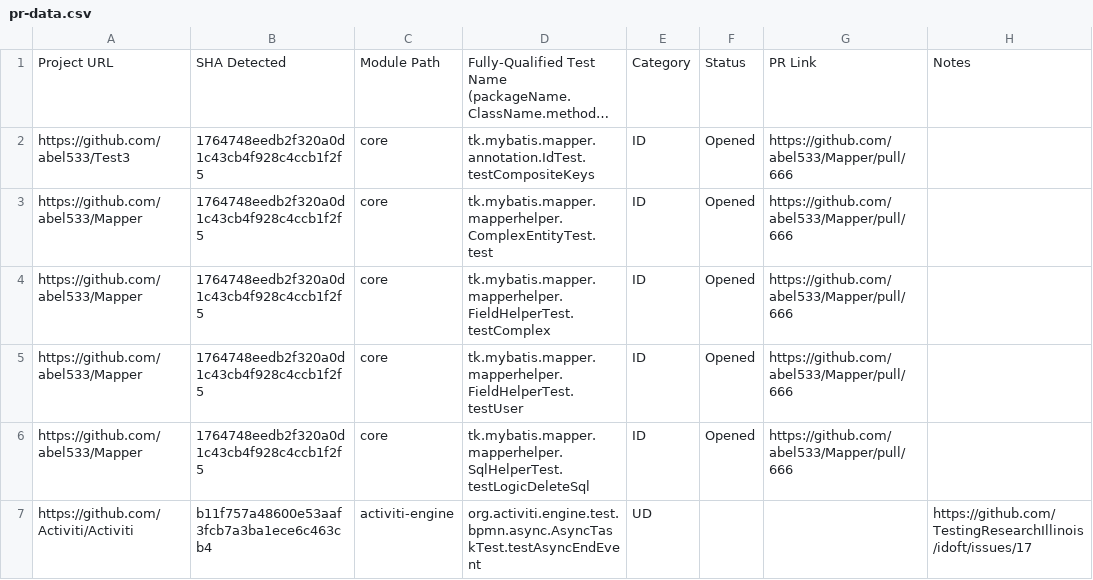
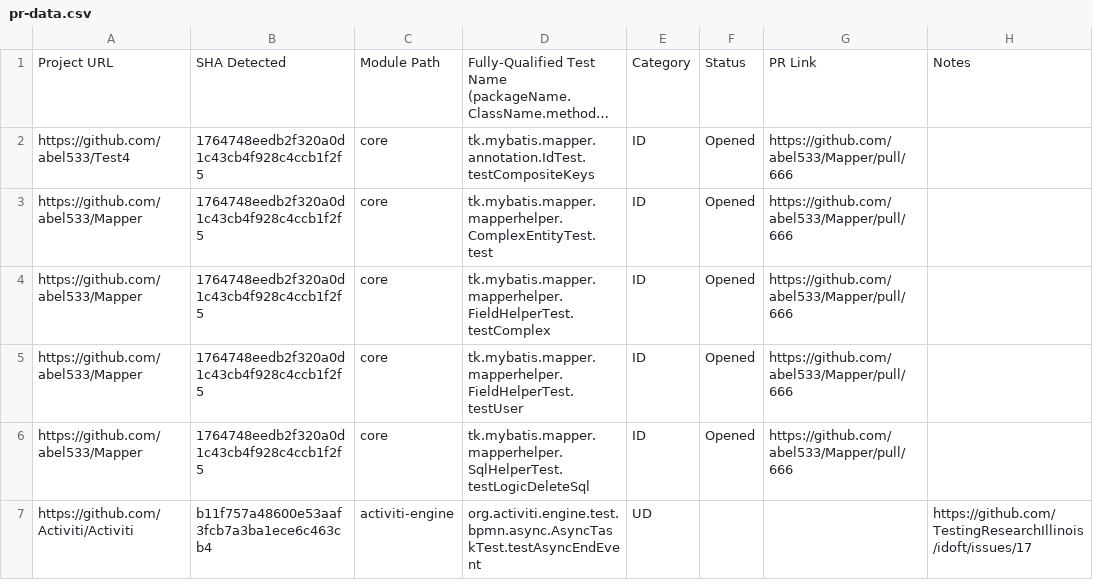
Before and after one commit to jereparla/idoft, a CSV file: pr-data.csv, drawn as a sheet; only a part is shown; long unchanged cells end in …; the diff names each change by its address in the sheet, - before the commit and + after, or states it on an @@ line.

Commit message:
Testing...

```diff
--- a/pr-data.csv
+++ b/pr-data.csv
-A2: https://github.com/abel533/Test3
+A2: https://github.com/abel533/Test4
```
